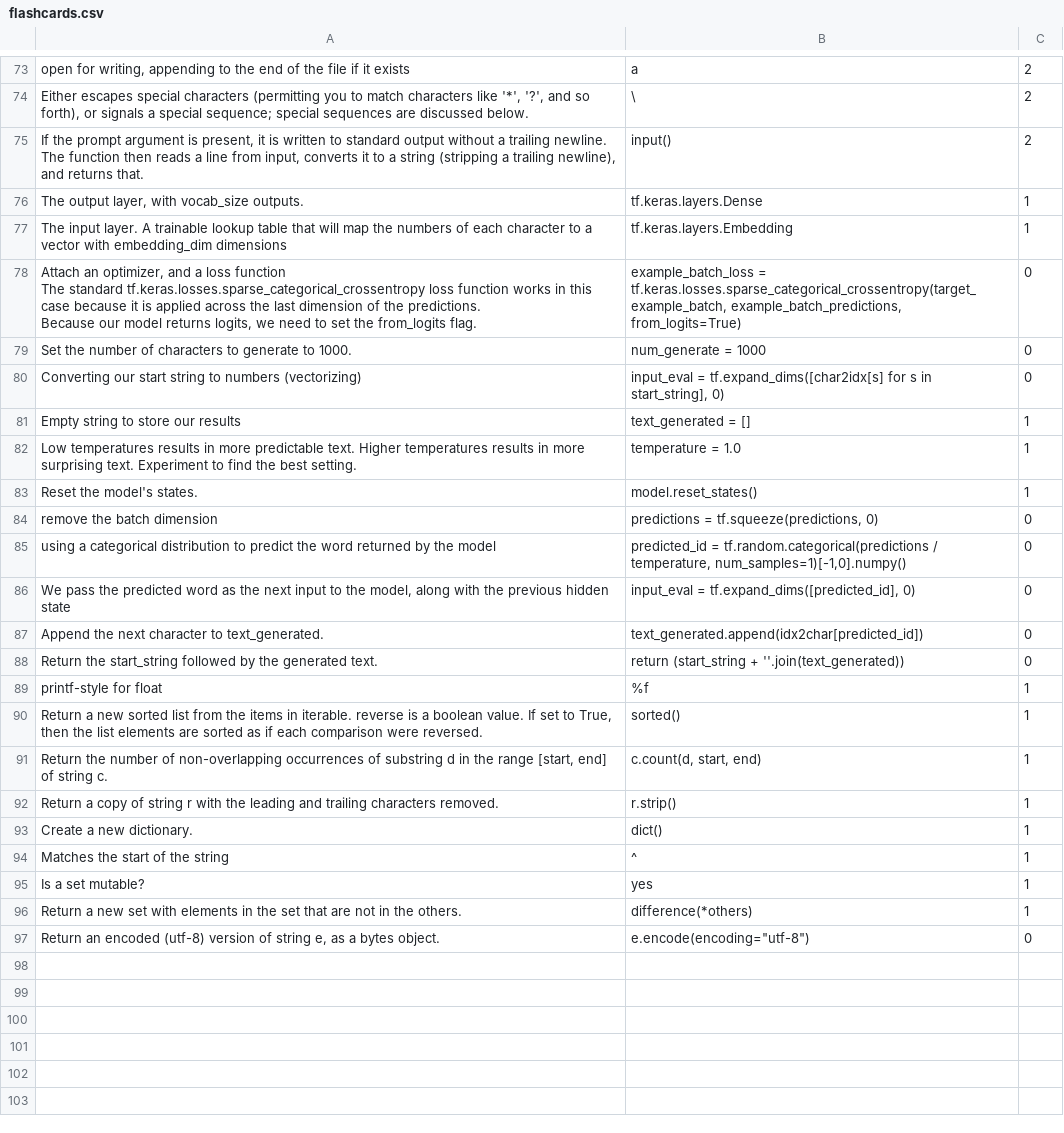
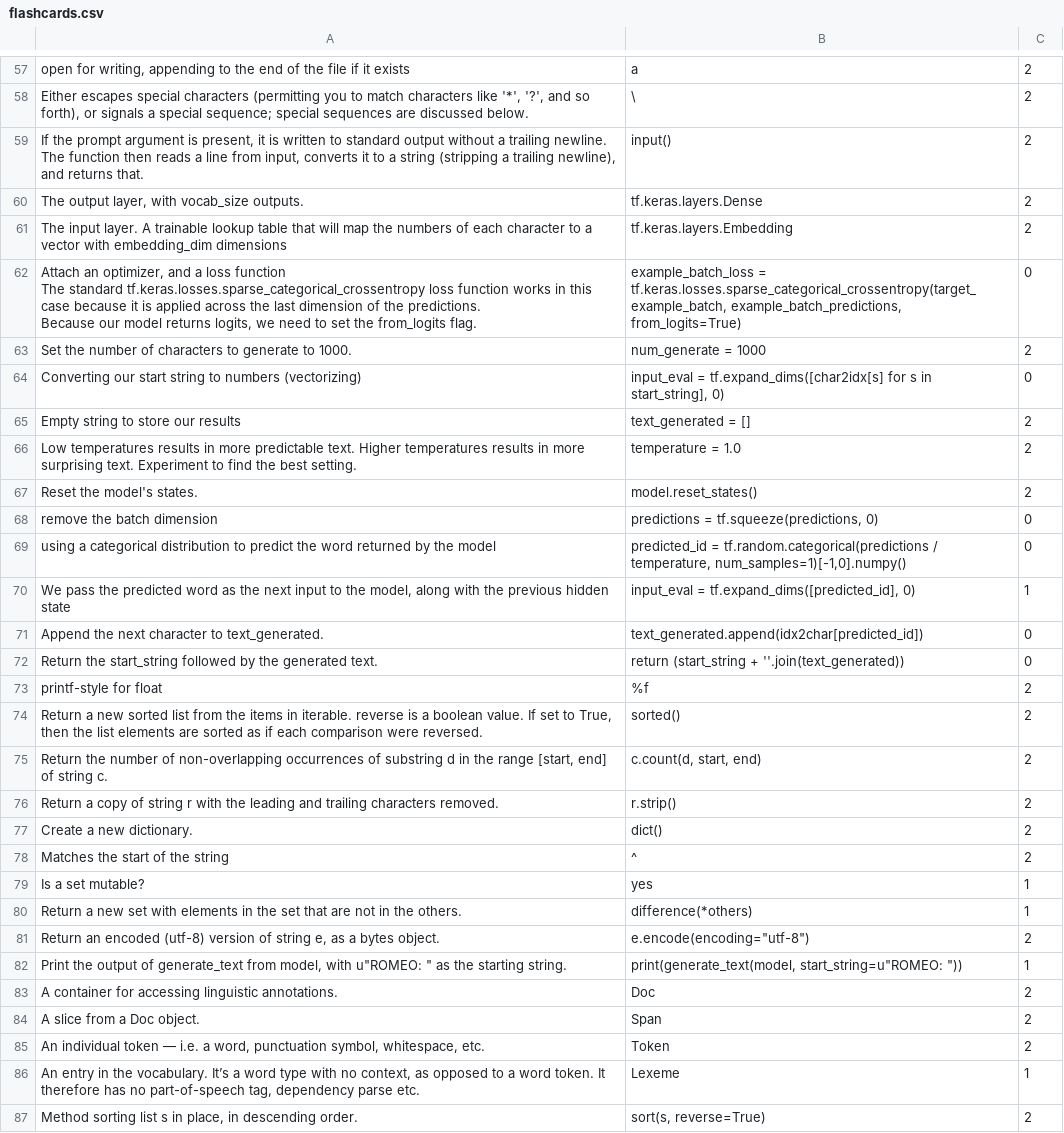
Before and after one commit to Elbereth-Elentari/Learning_machine, a CSV file: flashcards.csv, drawn as a sheet; only a part is shown, gaps mark what is left out; addresses are those after the commit; the diff covers the shown part only; the diff names each change by its address in the sheet, - before the commit and + after, or states it on an @@ line.

```diff
--- a/flashcards.csv
+++ b/flashcards.csv
-C60:C61: 1
+C60:C61: 2
-C63: 0
+C63: 2
-C65:C67: 1
+C65:C67: 2
-C70: 0
+C70: 1
-C73:C78: 1
+C73:C78: 2
-C81: 0
+C81: 2
+row 82: Print the output of generate_text from model, with u"ROMEO: " as the starting string. | print(generate_text(model, start_string=u"ROMEO: ")) | 1
+row 83: A container for accessing linguistic annotations. | Doc | 2
+row 84: A slice from a Doc object. | Span | 2
+row 85: An individual token — i.e. a word, punctuation symbol, whitespace, etc. | Token | 2
+row 86: An entry in the vocabulary. It’s a word type with no context, as opposed to a word token. It therefore has no part-of-speech tag, dependency parse etc. | Lexeme | 1
+row 87: Method sorting list s in place, in descending order. | sort(s, reverse=True) | 2
```
Also changed, not shown: 18 added rows and 16 removed rows elsewhere in this file, answered_questions.csv, 1 other file.
